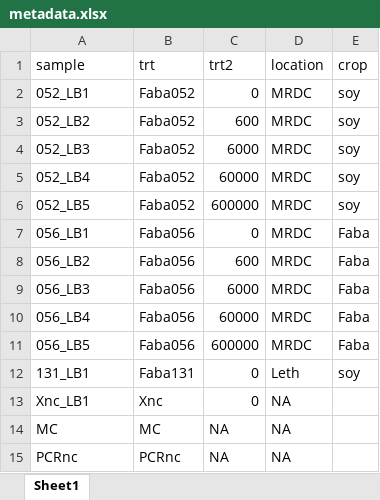
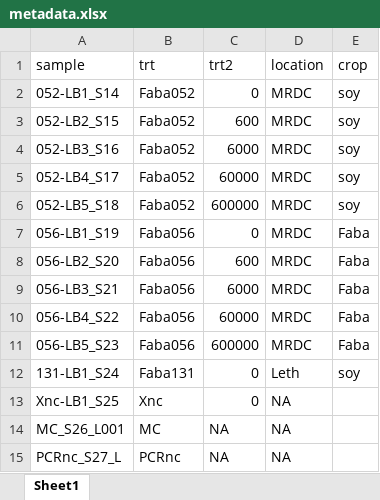
Before and after one commit to LostAtSea22/SCAP_Faba_Fusarium_R_analysis, an Excel workbook: data/metadata.xlsx, sheet Sheet1, drawn as a sheet; values as stored, in another font and other column widths than the file's, no borders; the diff names each change by its address in the sheet, - before the commit and + after, or states it on an @@ line.

Commit message:
edit sample names to match seqtab, required for script 08.phyloseq to perform correctly

```diff
--- a/data/metadata.xlsx (sheet Sheet1)
+++ b/data/metadata.xlsx (sheet Sheet1)
-A2 (sample): 052_LB1
+A2 (sample): 052-LB1_S14
-A3 (sample): 052_LB2
+A3 (sample): 052-LB2_S15
-A4 (sample): 052_LB3
+A4 (sample): 052-LB3_S16
-A5 (sample): 052_LB4
+A5 (sample): 052-LB4_S17
-A6 (sample): 052_LB5
+A6 (sample): 052-LB5_S18
-A7 (sample): 056_LB1
+A7 (sample): 056-LB1_S19
-A8 (sample): 056_LB2
+A8 (sample): 056-LB2_S20
-A9 (sample): 056_LB3
+A9 (sample): 056-LB3_S21
-A10 (sample): 056_LB4
+A10 (sample): 056-LB4_S22
-A11 (sample): 056_LB5
+A11 (sample): 056-LB5_S23
-A12 (sample): 131_LB1
+A12 (sample): 131-LB1_S24
-A13 (sample): Xnc_LB1
+A13 (sample): Xnc-LB1_S25
-A14 (sample): MC
+A14 (sample): MC_S26_L001
-A15 (sample): PCRnc
+A15 (sample): PCRnc_S27_L
```
